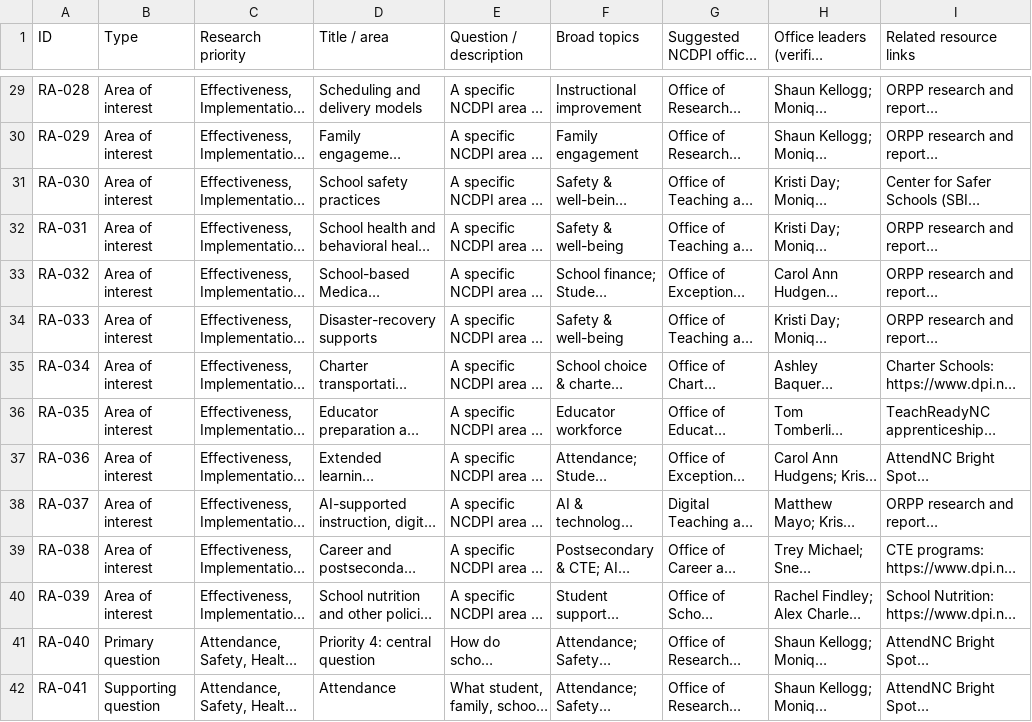
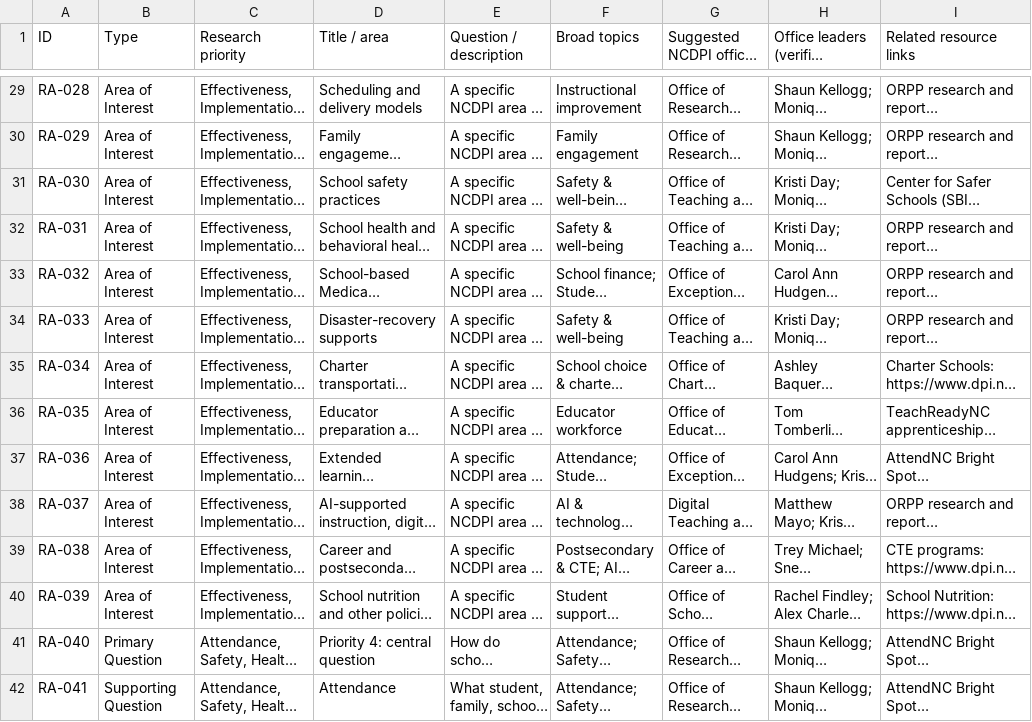
Before and after one commit to sbkellogg/orpp-public, a CSV file: ncdpi-research-agenda/agenda_crosswalk.csv, drawn as a sheet; only a part is shown, gaps mark what is left out; long unchanged cells end in …; the diff covers the shown part only; the diff names each change by its address in the sheet, - before the commit and + after, or states it on an @@ line.

```diff
--- a/ncdpi-research-agenda/agenda_crosswalk.csv
+++ b/ncdpi-research-agenda/agenda_crosswalk.csv
-B29:B40 (Type): Area of interest
+B29:B40 (Type): Area of Interest
-B41 (Type): Primary question
+B41 (Type): Primary Question
-B42 (Type): Supporting question
+B42 (Type): Supporting Question
```
Also changed, not shown: 97 edited cells elsewhere in this file, 3 other files.
